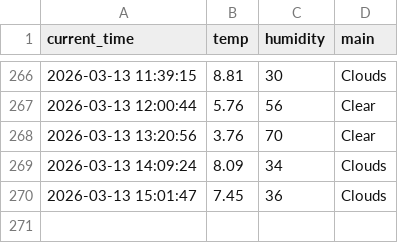
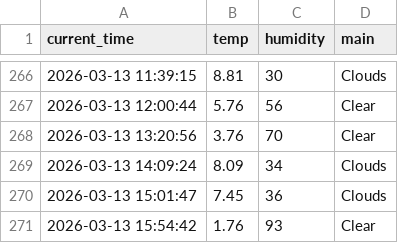
Before and after one commit to SJ00-03/weather_5m, a CSV file: weather.csv, drawn as a sheet; only a part is shown, gaps mark what is left out; the diff names each change by its address in the sheet, - before the commit and + after, or states it on an @@ line.

```diff
--- a/weather.csv
+++ b/weather.csv
+row 271: 2026-03-13 15:54:42 | 1.76 | 93 | Clear
```
